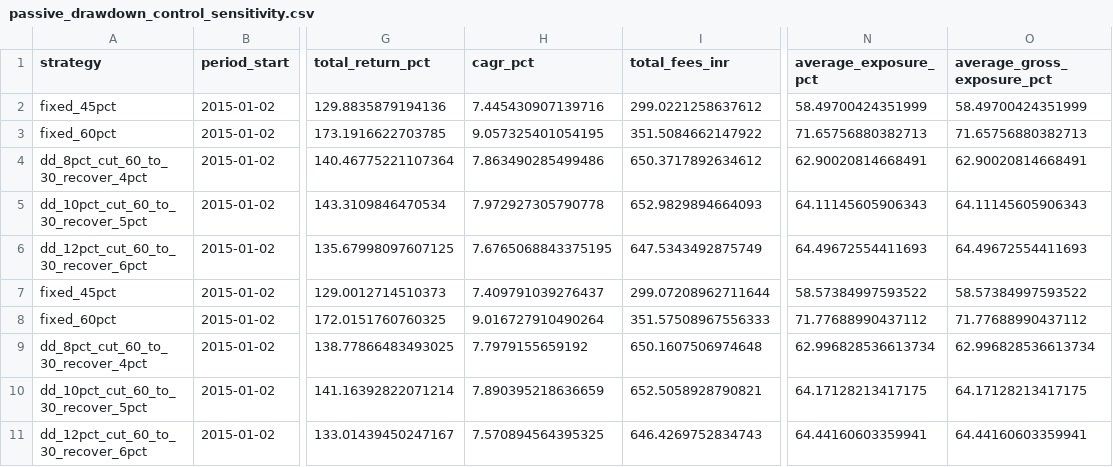
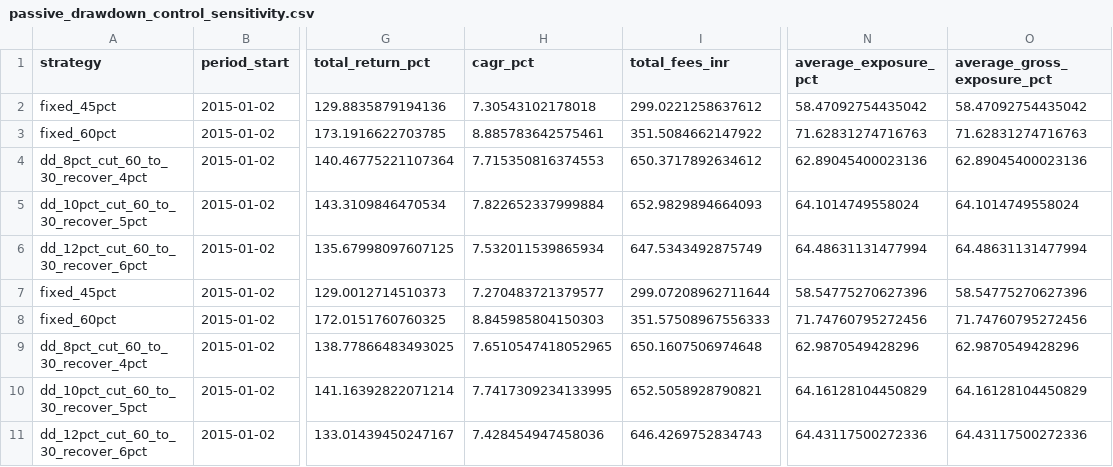
Before and after one commit to AryanFelix/QuantBacktest, a CSV file: outputs/passive_drawdown_control_sensitivity.csv, drawn as a sheet; only a part is shown, gaps mark what is left out; the diff covers the shown part only; the diff names each change by its address in the sheet, - before the commit and + after, or states it on an @@ line.

```diff
--- a/outputs/passive_drawdown_control_sensitivity.csv
+++ b/outputs/passive_drawdown_control_sensitivity.csv
-H2 (cagr_pct): 7.445430907139716
+H2 (cagr_pct): 7.30543102178018
-N2 (average_exposure_pct): 58.49700424351999
+N2 (average_exposure_pct): 58.47092754435042
-O2 (average_gross_exposure_pct): 58.49700424351999
+O2 (average_gross_exposure_pct): 58.47092754435042
-H3 (cagr_pct): 9.057325401054195
+H3 (cagr_pct): 8.885783642575461
-N3 (average_exposure_pct): 71.65756880382713
+N3 (average_exposure_pct): 71.62831274716763
-O3 (average_gross_exposure_pct): 71.65756880382713
+O3 (average_gross_exposure_pct): 71.62831274716763
-H4 (cagr_pct): 7.863490285499486
+H4 (cagr_pct): 7.715350816374553
-N4 (average_exposure_pct): 62.90020814668491
+N4 (average_exposure_pct): 62.89045400023136
-O4 (average_gross_exposure_pct): 62.90020814668491
+O4 (average_gross_exposure_pct): 62.89045400023136
-H5 (cagr_pct): 7.972927305790778
+H5 (cagr_pct): 7.822652337999884
-N5 (average_exposure_pct): 64.11145605906343
+N5 (average_exposure_pct): 64.1014749558024
-O5 (average_gross_exposure_pct): 64.11145605906343
+O5 (average_gross_exposure_pct): 64.1014749558024
-H6 (cagr_pct): 7.6765068843375195
+H6 (cagr_pct): 7.532011539865934
-N6 (average_exposure_pct): 64.49672554411693
+N6 (average_exposure_pct): 64.48631131477994
-O6 (average_gross_exposure_pct): 64.49672554411693
+O6 (average_gross_exposure_pct): 64.48631131477994
-H7 (cagr_pct): 7.409791039276437
+H7 (cagr_pct): 7.270483721379577
-N7 (average_exposure_pct): 58.57384997593522
+N7 (average_exposure_pct): 58.54775270627396
-O7 (average_gross_exposure_pct): 58.57384997593522
+O7 (average_gross_exposure_pct): 58.54775270627396
-H8 (cagr_pct): 9.016727910490264
+H8 (cagr_pct): 8.845985804150303
-N8 (average_exposure_pct): 71.77688990437112
+N8 (average_exposure_pct): 71.74760795272456
-O8 (average_gross_exposure_pct): 71.77688990437112
+O8 (average_gross_exposure_pct): 71.74760795272456
-H9 (cagr_pct): 7.7979155659192
+H9 (cagr_pct): 7.6510547418052965
-N9 (average_exposure_pct): 62.996828536613734
+N9 (average_exposure_pct): 62.9870549428296
-O9 (average_gross_exposure_pct): 62.996828536613734
+O9 (average_gross_exposure_pct): 62.9870549428296
-H10 (cagr_pct): 7.890395218636659
+H10 (cagr_pct): 7.7417309234133995
-N10 (average_exposure_pct): 64.17128213417175
+N10 (average_exposure_pct): 64.16128104450829
-O10 (average_gross_exposure_pct): 64.17128213417175
+O10 (average_gross_exposure_pct): 64.16128104450829
-H11 (cagr_pct): 7.570894564395325
+H11 (cagr_pct): 7.428454947458036
-N11 (average_exposure_pct): 64.44160603359941
+N11 (average_exposure_pct): 64.43117500272336
-O11 (average_gross_exposure_pct): 64.44160603359941
+O11 (average_gross_exposure_pct): 64.43117500272336
```
Also changed, not shown: 15 edited cells elsewhere in this file, outputs/stock_momentum_attribution_2026-10-31.csv, outputs/stock_nifty_gold_sleeve_split.csv, 13 other files.
